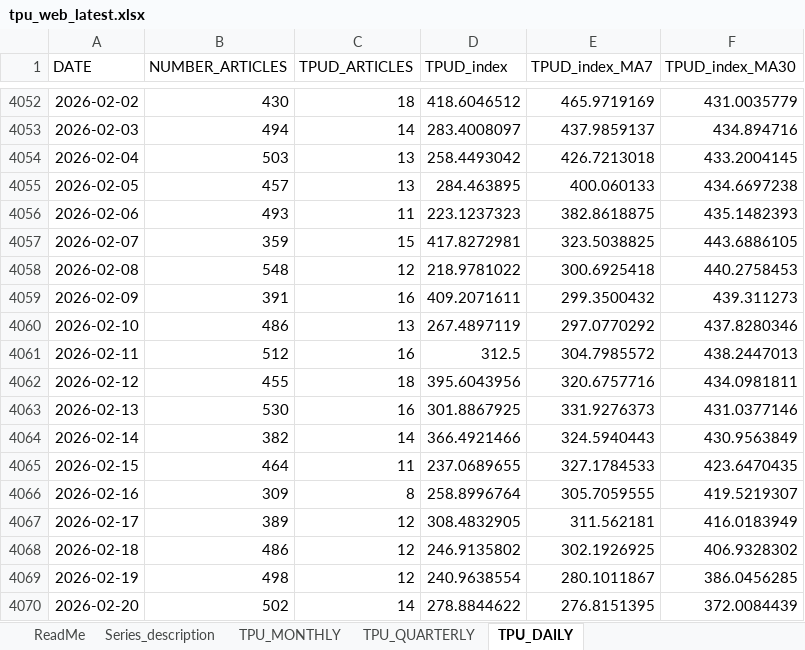
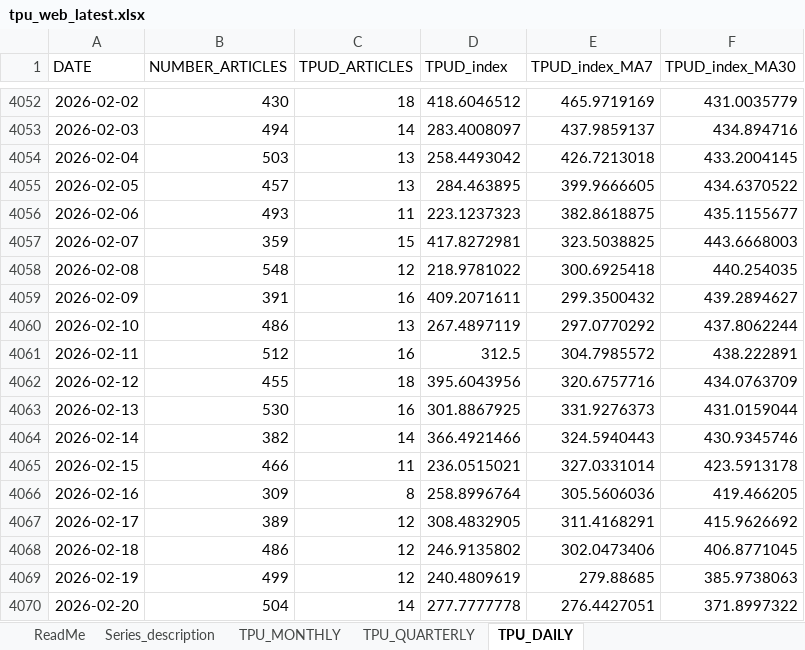
Before and after one commit to iacoviel/iacoviel.github.io, an Excel workbook: tpu_files/tpu_web_latest.xlsx, sheet TPU_DAILY, drawn as a sheet; only a part is shown, gaps mark what is left out; values as stored, in another font and other column widths than the file's, no borders; the diff covers the shown part only; the diff names each change by its address in the sheet, - before the commit and + after, or states it on an @@ line.

```diff
--- a/tpu_files/tpu_web_latest.xlsx (sheet TPU_DAILY)
+++ b/tpu_files/tpu_web_latest.xlsx (sheet TPU_DAILY)
-E4055 (TPUD_index_MA7): 400.060133
+E4055 (TPUD_index_MA7): 399.9666605
-F4055 (TPUD_index_MA30): 434.6697238
+F4055 (TPUD_index_MA30): 434.6370522
-F4056 (TPUD_index_MA30): 435.1482393
+F4056 (TPUD_index_MA30): 435.1155677
-F4057 (TPUD_index_MA30): 443.6886105
+F4057 (TPUD_index_MA30): 443.6668003
-F4058 (TPUD_index_MA30): 440.2758453
+F4058 (TPUD_index_MA30): 440.254035
-F4059 (TPUD_index_MA30): 439.311273
+F4059 (TPUD_index_MA30): 439.2894627
-F4060 (TPUD_index_MA30): 437.8280346
+F4060 (TPUD_index_MA30): 437.8062244
-F4061 (TPUD_index_MA30): 438.2447013
+F4061 (TPUD_index_MA30): 438.222891
-F4062 (TPUD_index_MA30): 434.0981811
+F4062 (TPUD_index_MA30): 434.0763709
-F4063 (TPUD_index_MA30): 431.0377146
+F4063 (TPUD_index_MA30): 431.0159044
-F4064 (TPUD_index_MA30): 430.9563849
+F4064 (TPUD_index_MA30): 430.9345746
-B4065 (NUMBER_ARTICLES): 464
+B4065 (NUMBER_ARTICLES): 466
-D4065 (TPUD_index): 237.0689655
+D4065 (TPUD_index): 236.0515021
-E4065 (TPUD_index_MA7): 327.1784533
+E4065 (TPUD_index_MA7): 327.0331014
-F4065 (TPUD_index_MA30): 423.6470435
+F4065 (TPUD_index_MA30): 423.5913178
-E4066 (TPUD_index_MA7): 305.7059555
+E4066 (TPUD_index_MA7): 305.5606036
-F4066 (TPUD_index_MA30): 419.5219307
+F4066 (TPUD_index_MA30): 419.466205
-E4067 (TPUD_index_MA7): 311.562181
+E4067 (TPUD_index_MA7): 311.4168291
-F4067 (TPUD_index_MA30): 416.0183949
+F4067 (TPUD_index_MA30): 415.9626692
-E4068 (TPUD_index_MA7): 302.1926925
+E4068 (TPUD_index_MA7): 302.0473406
-F4068 (TPUD_index_MA30): 406.9328302
+F4068 (TPUD_index_MA30): 406.8771045
-B4069 (NUMBER_ARTICLES): 498
+B4069 (NUMBER_ARTICLES): 499
-D4069 (TPUD_index): 240.9638554
+D4069 (TPUD_index): 240.4809619
-E4069 (TPUD_index_MA7): 280.1011867
+E4069 (TPUD_index_MA7): 279.88685
-F4069 (TPUD_index_MA30): 386.0456285
+F4069 (TPUD_index_MA30): 385.9738063
-B4070 (NUMBER_ARTICLES): 502
+B4070 (NUMBER_ARTICLES): 504
-D4070 (TPUD_index): 278.8844622
+D4070 (TPUD_index): 277.7777778
-E4070 (TPUD_index_MA7): 276.8151395
+E4070 (TPUD_index_MA7): 276.4427051
-F4070 (TPUD_index_MA30): 372.0084439
+F4070 (TPUD_index_MA30): 371.8997322
```
Also changed, not shown: 4 added rows and 41 edited cells elsewhere in this sheet, 17 other files.
